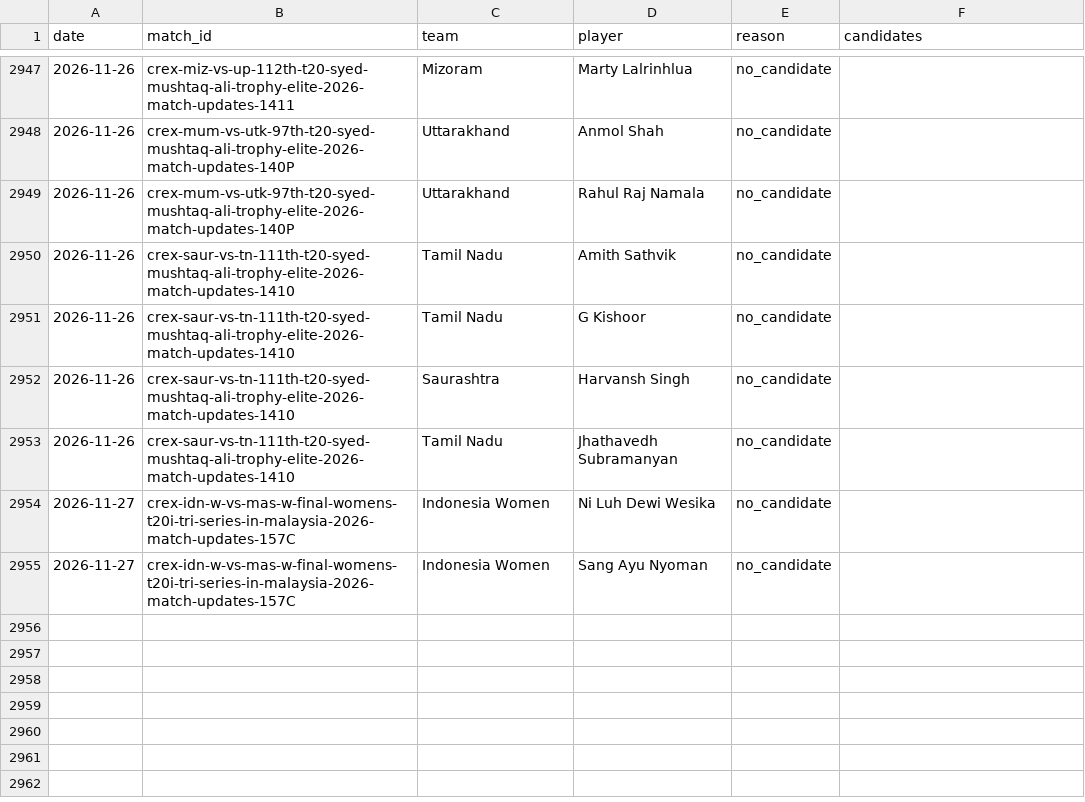
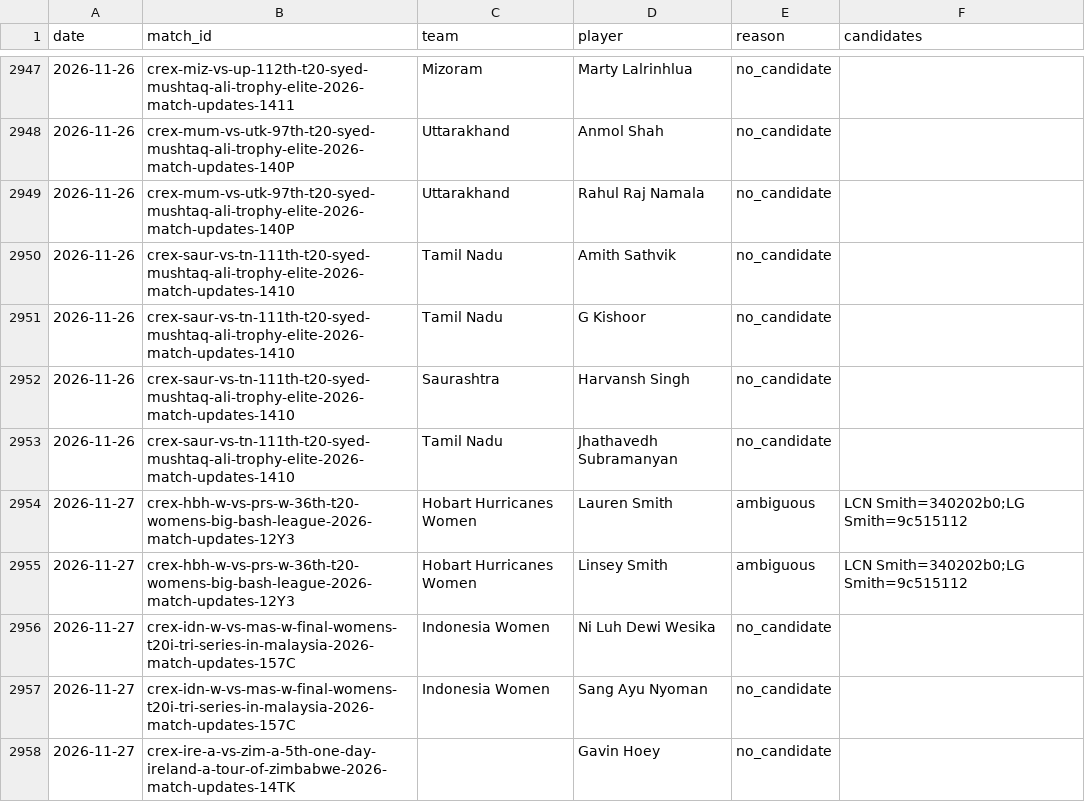
Before and after one commit to dheerajgoel17/cricket-data, a CSV file: data/provisional_unmatched.csv, drawn as a sheet; only a part is shown, gaps mark what is left out; the diff names each change by its address in the sheet, - before the commit and + after, or states it on an @@ line.

```diff
--- a/data/provisional_unmatched.csv
+++ b/data/provisional_unmatched.csv
+row 2954: 2026-11-27 | crex-hbh-w-vs-prs-w-36th-t20-womens-big-bash-league-2026-match-updates-12Y3 | Hobart Hurricanes Women | Lauren Smith | ambiguous | LCN Smith=340202b0;LG Smith=9c515112
+row 2955: 2026-11-27 | crex-hbh-w-vs-prs-w-36th-t20-womens-big-bash-league-2026-match-updates-12Y3 | Hobart Hurricanes Women | Linsey Smith | ambiguous | LCN Smith=340202b0;LG Smith=9c515112
+row 2958: 2026-11-27 | crex-ire-a-vs-zim-a-5th-one-day-ireland-a-tour-of-zimbabwe-2026-match-updates-14TK |  | Gavin Hoey | no_candidate
```
Also changed, not shown: 5 other files.
